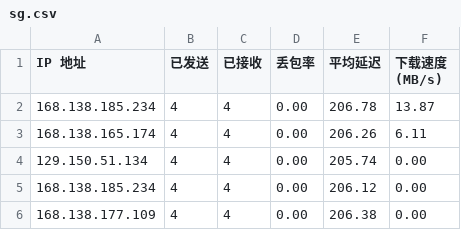
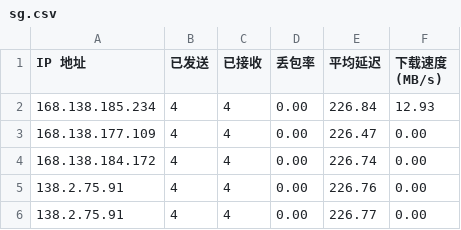
Before and after one commit to eliangwww/CFCDN-Auto, a CSV file: CloudflareST/sg.csv, drawn as a sheet.

```diff
--- a/CloudflareST/sg.csv
+++ b/CloudflareST/sg.csv
@@ -1,6 +1,6 @@
 IP 地址,已发送,已接收,丢包率,平均延迟,下载速度 (MB/s)
-168.138.185.234,4,4,0.00,206.78,13.87
-168.138.165.174,4,4,0.00,206.26,6.11
-129.150.51.134,4,4,0.00,205.74,0.00
-168.138.185.234,4,4,0.00,206.12,0.00
-168.138.177.109,4,4,0.00,206.38,0.00
+168.138.185.234,4,4,0.00,226.84,12.93
+168.138.177.109,4,4,0.00,226.47,0.00
+168.138.184.172,4,4,0.00,226.74,0.00
+138.2.75.91,4,4,0.00,226.76,0.00
+138.2.75.91,4,4,0.00,226.77,0.00
```
Also changed, not shown: 2 other files.
